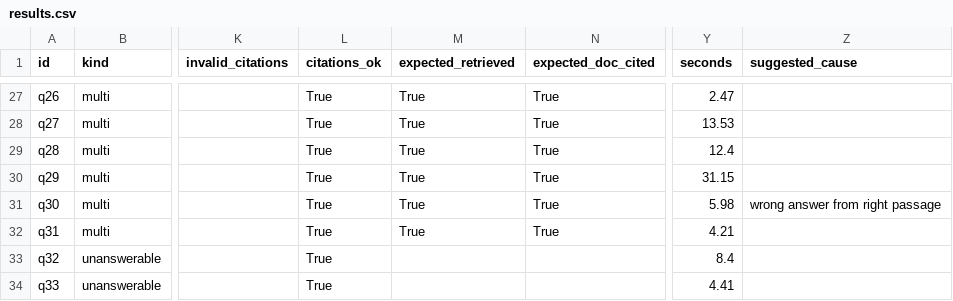
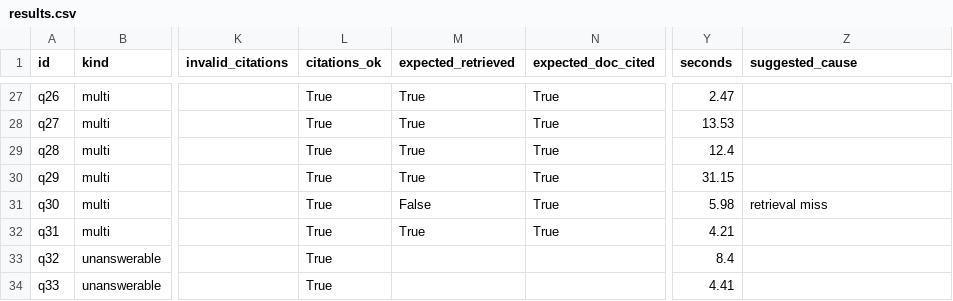
Before and after one commit to Aiitanadh/daiist-assignment-3, a CSV file: eval/results.csv, drawn as a sheet; only a part is shown, gaps mark what is left out; the diff names each change by its address in the sheet, - before the commit and + after, or states it on an @@ line.

```diff
--- a/eval/results.csv
+++ b/eval/results.csv
-M31 (expected_retrieved): True
+M31 (expected_retrieved): False
-Z31 (suggested_cause): wrong answer from right passage
+Z31 (suggested_cause): retrieval miss
```
Also changed, not shown: eval/failures.csv, 3 other files.
